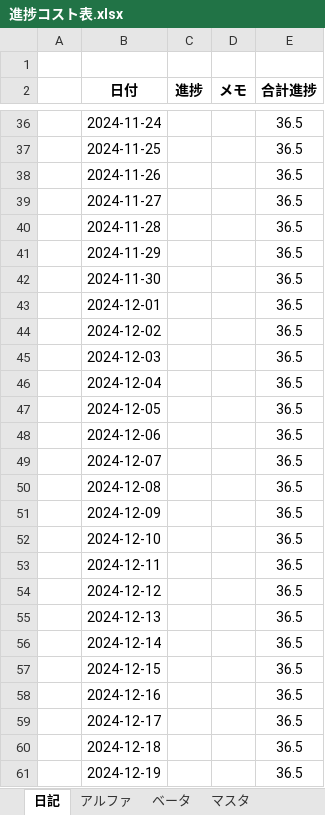
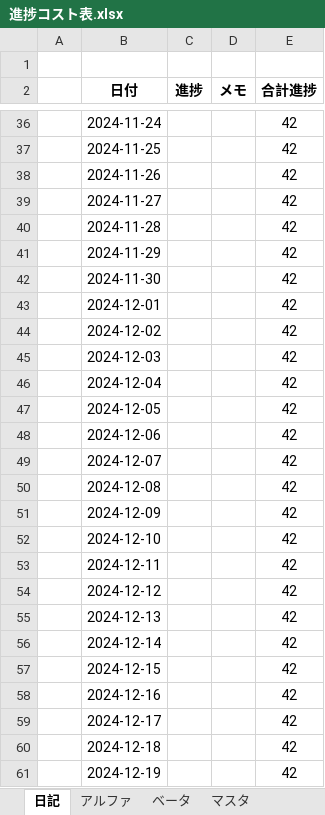
Before and after one commit to nkd10121/EmploymentWorks, an Excel workbook: 進捗コスト表.xlsx, sheet 日記, drawn as a sheet; only a part is shown, gaps mark what is left out; values as stored, in another font and other column widths than the file's, no borders; the diff covers the shown part only; the diff names each change by its address in the sheet, - before the commit and + after, or states it on an @@ line.

```diff
--- a/進捗コスト表.xlsx (sheet 日記)
+++ b/進捗コスト表.xlsx (sheet 日記)
-E36:E61 (合計進捗): 36.5
+E36:E61 (合計進捗): 42
```
Also changed, not shown: 42 edited cells elsewhere in this sheet, sheet アルファ.
